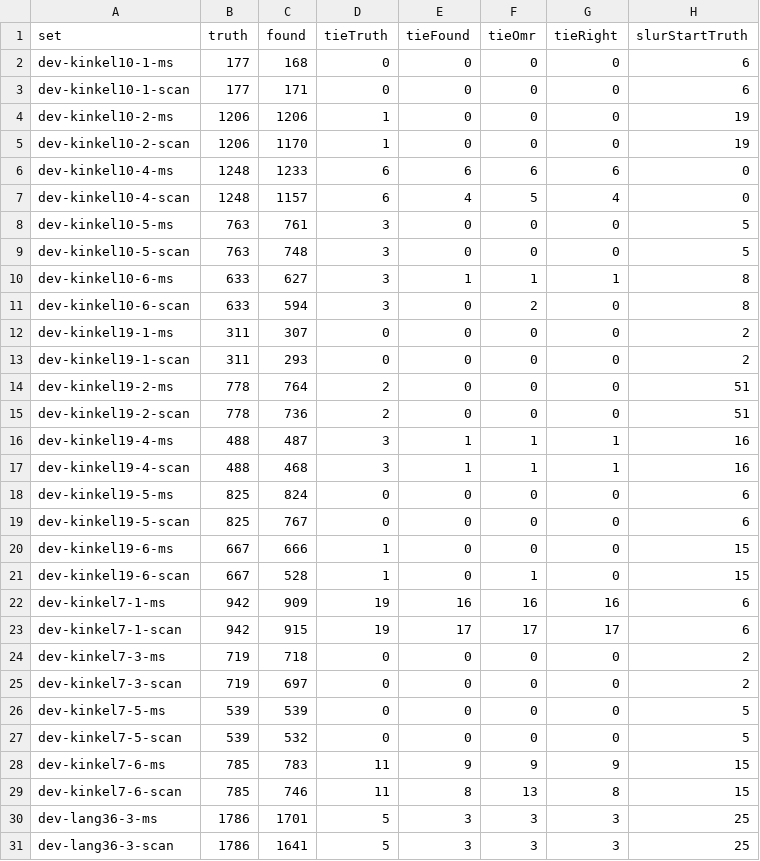
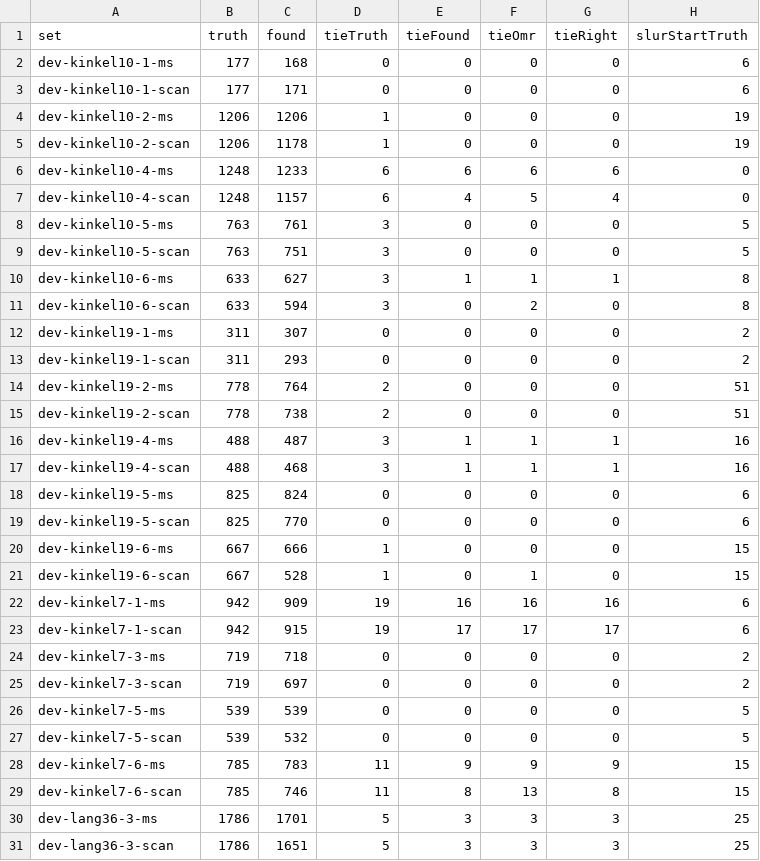
Before and after one commit to yotsuda/Calamo, a TSV file: docs/dev-sets.tsv, drawn as a sheet; only a part is shown; the diff names each change by its address in the sheet, - before the commit and + after, or states it on an @@ line.

Commit message:
Where detector47 reads the development set worse than 42, the rules put right (47 still not taken): a flat the rules took for a rest is overruled at the trusted score when a head of no sign stands just right of it at its height (kinkel10-2 scan bar 3); a chord with a head pushed left of its stem reaches its signs a head's width further (kinkel7-6 MuseScore bar 7, the natural 2.6 spaces off the f); a piece inside an accidental the detector trusts is no tuplet number (the lower half of a natural or sharp cut by a staff line read as a 3: kinkel10-2 scan bar 5, lang36-3 scan bar 48); a key signature's gap twice its step with a faint sign of its kind in it takes that sign (kinkel19-2 scan, its E flat at 0.46 and B A D passing for three flats); a weak mid-staff F clef names no piece the detector is sure is an accidental past its body (kinkel10-6 MuseScore bar 18); the bar-length fixes gain "its dot a rest half seen" (a dotted rest whose dot is the next rest's piece) and take two rests half seen over one of them a value longer. Development set 42: 22856 -> 22882 (5 better, 0 worse), 47: 22846 -> 22886; evaluation set 42: 54988 -> 55013 (4 better, 0 worse), 47: 54937 -> 54961, still -52 against 42, so 42 stays. check OK, check -Detector 3 better (fugue1 100), seeds 5/5.

```diff
--- a/docs/dev-sets.tsv
+++ b/docs/dev-sets.tsv
-C5 (found): 1170
+C5 (found): 1178
-C9 (found): 748
+C9 (found): 751
-C15 (found): 736
+C15 (found): 738
-C19 (found): 767
+C19 (found): 770
-C31 (found): 1641
+C31 (found): 1651
```
Also changed, not shown: docs/eval-sets.tsv, 6 other files.
